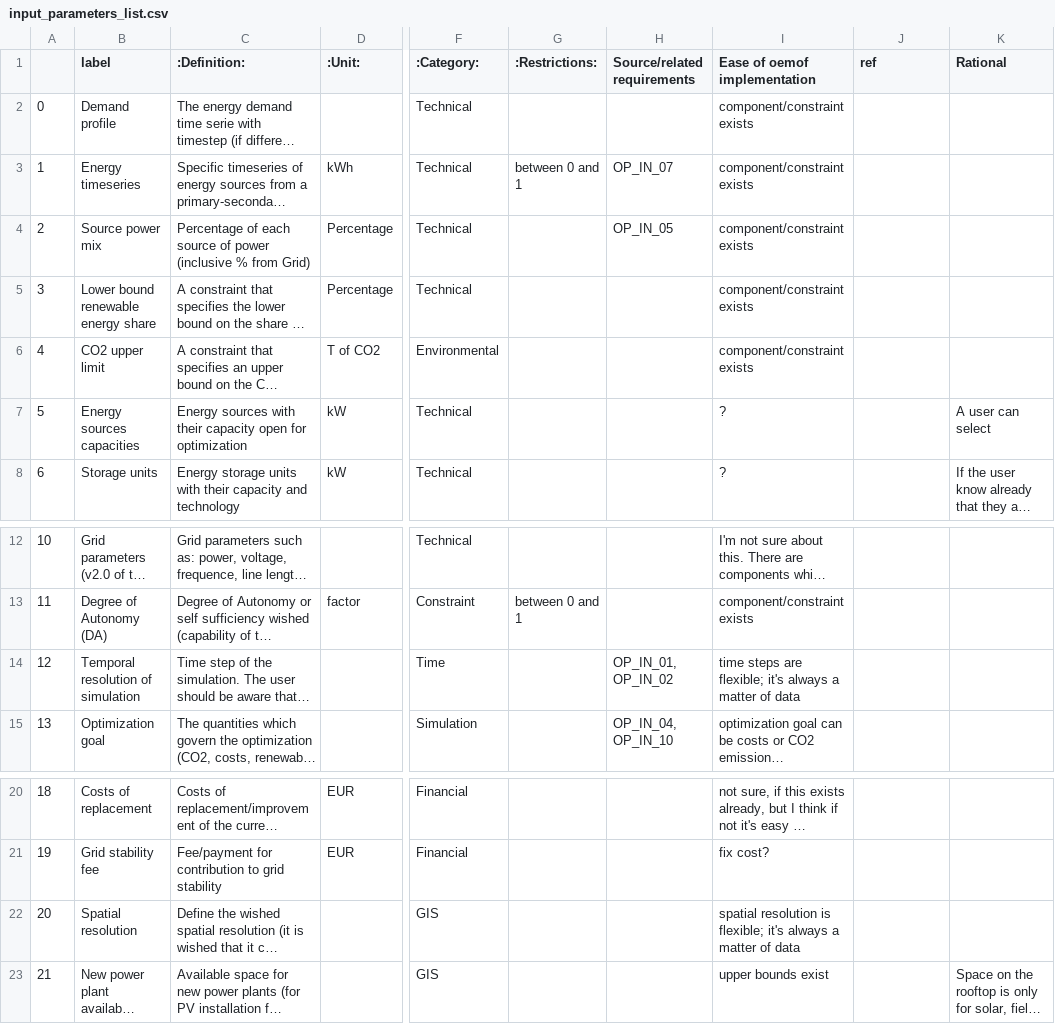
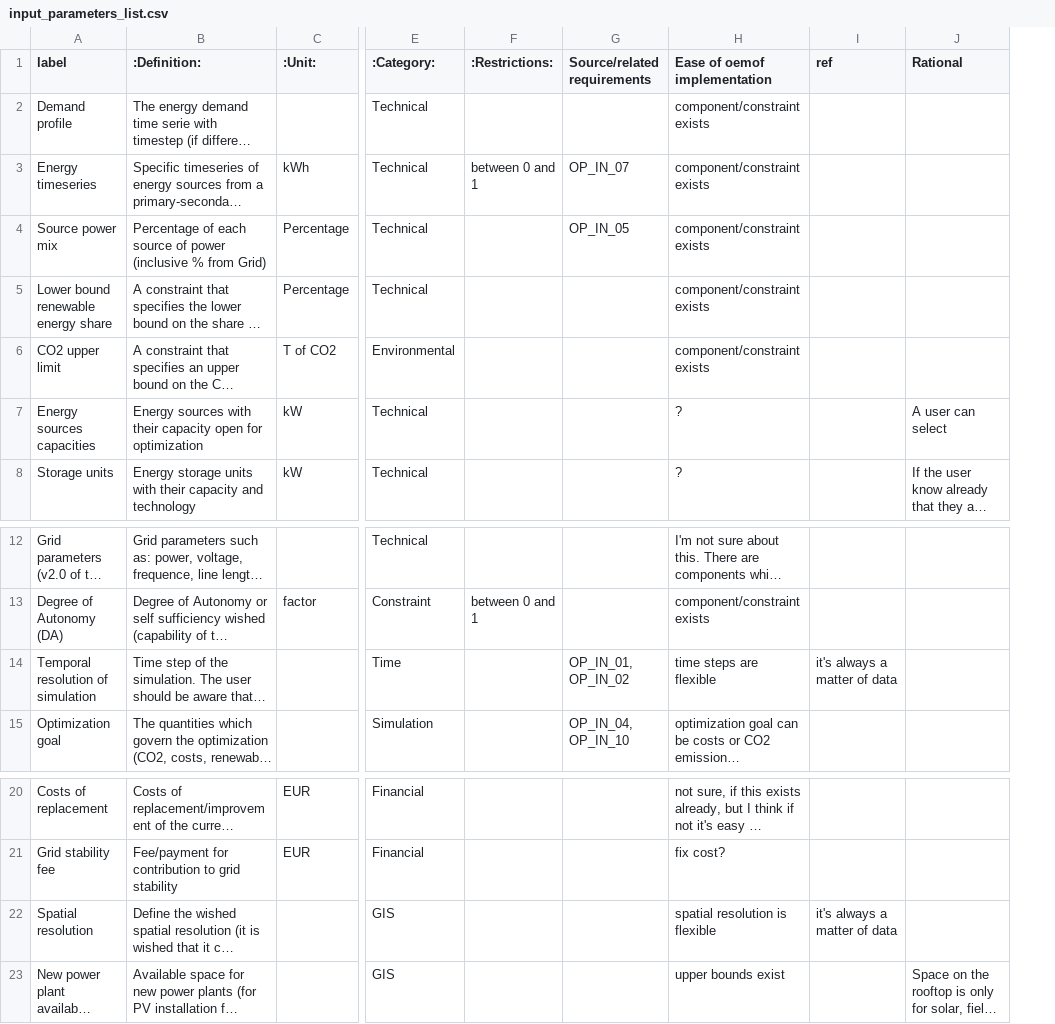
Before and after one commit to rl-institut/open_plan, a CSV file: docs/_files/input_parameters_list.csv, drawn as a sheet; only a part is shown, gaps mark what is left out; long unchanged cells end in …; removed rows and columns are numbered as before the commit, all else as after; the diff names each change by its address in the sheet, - before the commit and + after, or states it on an @@ line.

Commit message:
Remove the index column in input/output parameters

```diff
--- a/docs/_files/input_parameters_list.csv
+++ b/docs/_files/input_parameters_list.csv
-column A, rows 2-8: 0 | 1 | 2 | 3 | 4 | 5 | 6; rows 12-15: 10 | 11 | 12 | 13; rows 20-23: 18 | 19 | 20 | 21
-H14 (Ease of oemof implementation): time steps are flexible; it's always a matter of data
+H14 (Ease of oemof implementation): time steps are flexible
-I14 (ref): (empty)
+I14 (ref): it's always a matter of data
-H22 (Ease of oemof implementation): spatial resolution is flexible; it's always a matter of data
+H22 (Ease of oemof implementation): spatial resolution is flexible
-I22 (ref): (empty)
+I22 (ref): it's always a matter of data
```
Also changed, not shown: docs/_files/output_parameters_list.csv, 1 other file.
